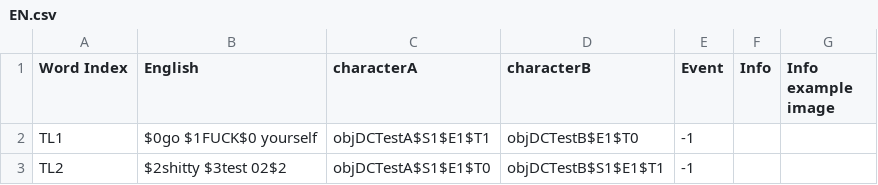
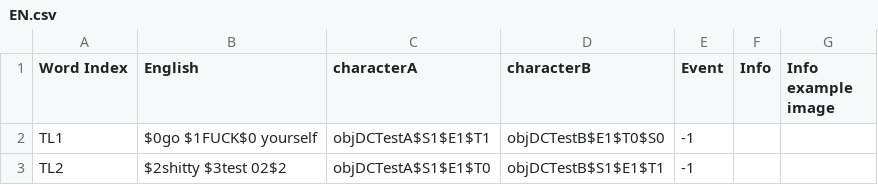
Before and after one commit to TwistedB/KRT-Engine, a CSV file: datafiles/lang/EN.csv, drawn as a sheet.

```diff
--- a/datafiles/lang/EN.csv
+++ b/datafiles/lang/EN.csv
@@ -1,3 +1,3 @@
 Word Index,English,characterA,characterB,Event,Info ,Info example image
-TL1,$0go $1FUCK$0 yourself,objDCTestA$S1$E1$T1,objDCTestB$E1$T0,-1,,
+TL1,$0go $1FUCK$0 yourself,objDCTestA$S1$E1$T1,objDCTestB$E1$T0$S0,-1,,
 TL2,$2shitty $3test 02$2,objDCTestA$S1$E1$T0,objDCTestB$S1$E1$T1,-1,,
```
Also changed, not shown: 37 other files.
